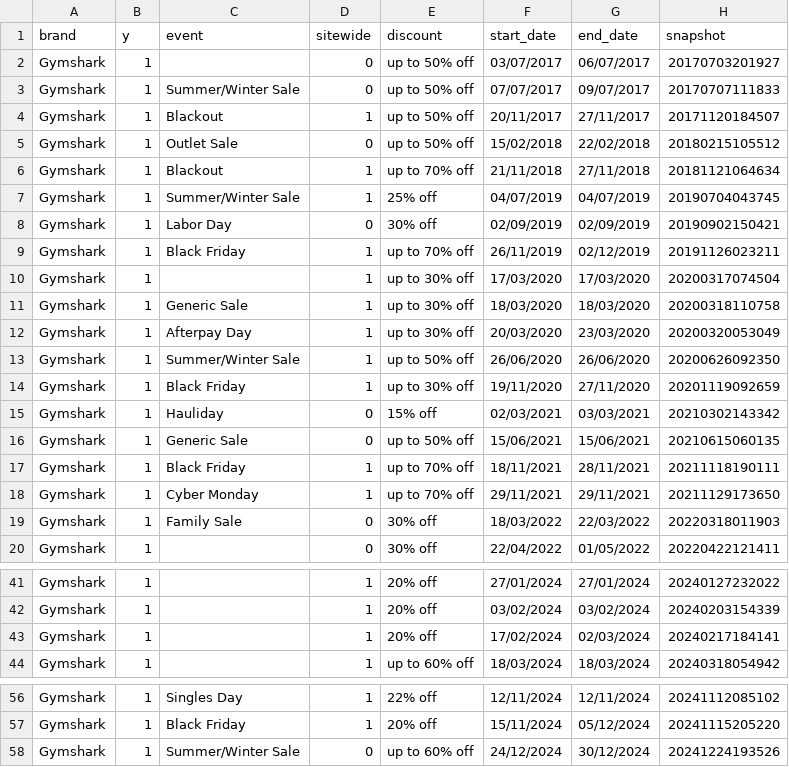
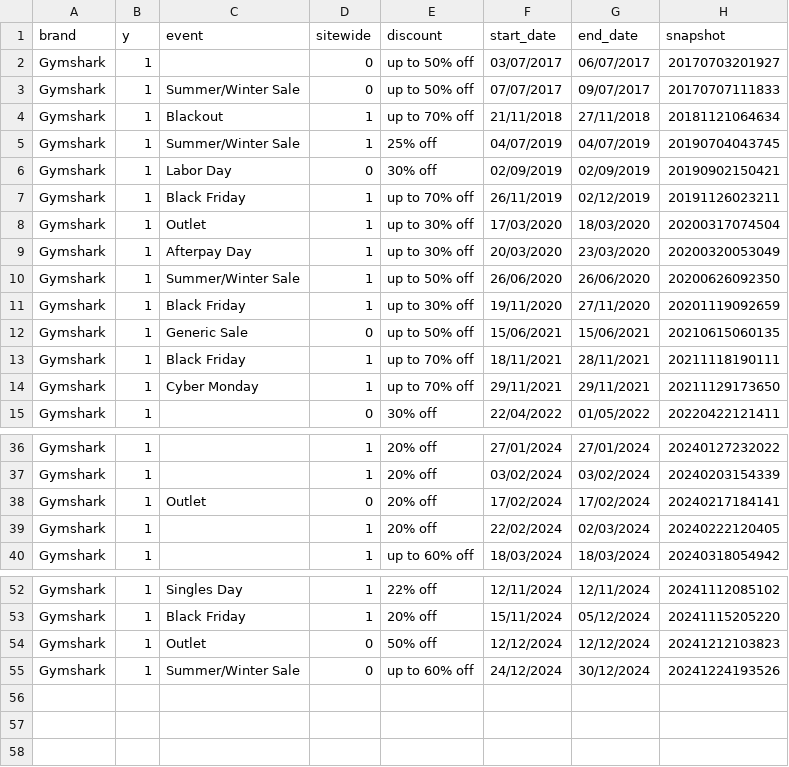
Before and after one commit to jayson-brady-98/nextpromo, a CSV file: newData/gymshark/gymsharkPrevSales.csv (was gymsharkCleaned.csv), drawn as a sheet; only a part is shown, gaps mark what is left out; the diff covers the shown part only.

```diff
--- a/gymsharkCleaned.csv
+++ b/newData/gymshark/gymsharkPrevSales.csv
@@ -3,4 +3,2 @@ Gymshark,1,,0,up to 50% off,03/07/2017,06/07/2017,20170703201927
 Gymshark,1,Summer/Winter Sale,0,up to 50% off,07/07/2017,09/07/2017,20170707111833
-Gymshark,1,Blackout,1,up to 50% off,20/11/2017,27/11/2017,20171120184507
-Gymshark,1,Outlet Sale,0,up to 50% off,15/02/2018,22/02/2018,20180215105512
 Gymshark,1,Blackout,1,up to 70% off,21/11/2018,27/11/2018,20181121064634
@@ -9,4 +7,3 @@ Gymshark,1,Labor Day,0,30% off,02/09/2019,02/09/2019,20190902150421
 Gymshark,1,Black Friday,1,up to 70% off,26/11/2019,02/12/2019,20191126023211
-Gymshark,1,,1,up to 30% off,17/03/2020,17/03/2020,20200317074504
-Gymshark,1,Generic Sale,1,up to 30% off,18/03/2020,18/03/2020,20200318110758
+Gymshark,1,Outlet,1,up to 30% off,17/03/2020,18/03/2020,20200317074504
 Gymshark,1,Afterpay Day,1,up to 30% off,20/03/2020,23/03/2020,20200320053049
@@ -14,3 +11,2 @@ Gymshark,1,Summer/Winter Sale,1,up to 50% off,26/06/2020,26/06/2020,202006260923
 Gymshark,1,Black Friday,1,up to 30% off,19/11/2020,27/11/2020,20201119092659
-Gymshark,1,Hauliday,0,15% off,02/03/2021,03/03/2021,20210302143342
 Gymshark,1,Generic Sale,0,up to 50% off,15/06/2021,15/06/2021,20210615060135
@@ -18,3 +14,2 @@ Gymshark,1,Black Friday,1,up to 70% off,18/11/2021,28/11/2021,20211118190111
 Gymshark,1,Cyber Monday,1,up to 70% off,29/11/2021,29/11/2021,20211129173650
-Gymshark,1,Family Sale,0,30% off,18/03/2022,22/03/2022,20220318011903
 Gymshark,1,,0,30% off,22/04/2022,01/05/2022,20220422121411
@@ -42,3 +37,4 @@ Gymshark,1,,1,20% off,27/01/2024,27/01/2024,20240127232022
 Gymshark,1,,1,20% off,03/02/2024,03/02/2024,20240203154339
-Gymshark,1,,1,20% off,17/02/2024,02/03/2024,20240217184141
+Gymshark,1,Outlet,0,20% off,17/02/2024,17/02/2024,20240217184141
+Gymshark,1,,1,20% off,22/02/2024,02/03/2024,20240222120405
 Gymshark,1,,1,up to 60% off,18/03/2024,18/03/2024,20240318054942
@@ -57,2 +53,3 @@ Gymshark,1,Singles Day,1,22% off,12/11/2024,12/11/2024,20241112085102
 Gymshark,1,Black Friday,1,20% off,15/11/2024,05/12/2024,20241115205220
+Gymshark,1,Outlet,0,50% off,12/12/2024,12/12/2024,20241212103823
 Gymshark,1,Summer/Winter Sale,0,up to 60% off,24/12/2024,30/12/2024,20241224193526
```
Also changed, not shown: 1 edited cell elsewhere in this file, newData/gymshark/p_gymshark.csv, 19 other files.
